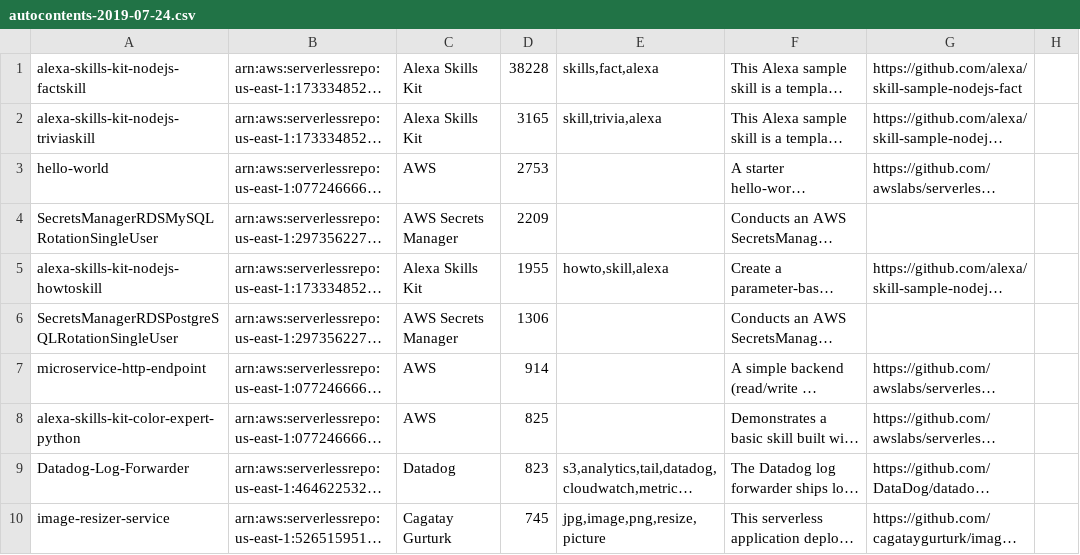
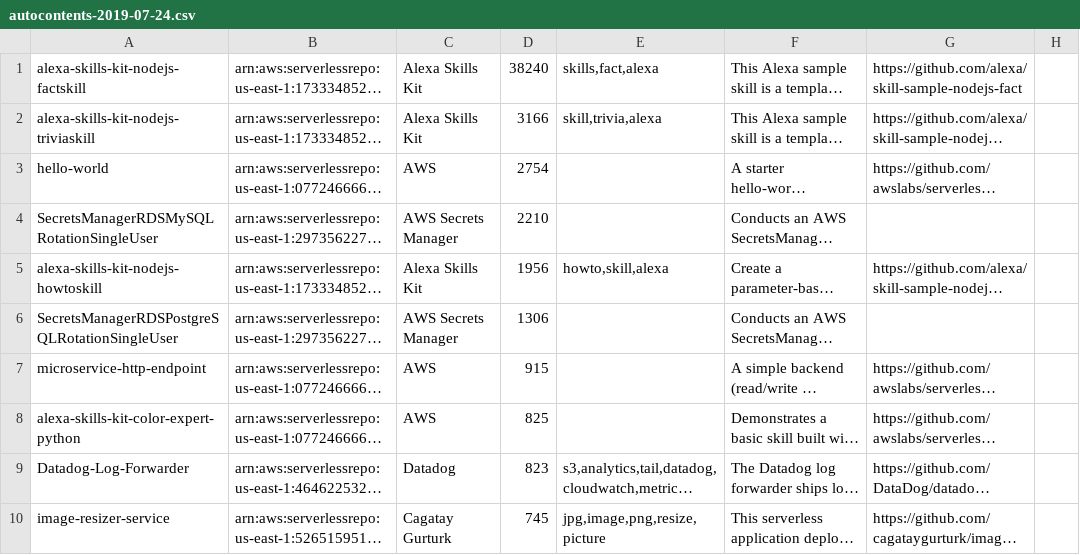
Before and after one commit to EcePanos/sar-static-data, a CSV file: autocontents-2019-07-24.csv, drawn as a sheet; only a part is shown; long unchanged cells end in …; the diff covers the shown part only; the diff names each change by its address in the sheet, - before the commit and + after, or states it on an @@ line.

Commit message:
sync 2019-7-24

```diff
--- a/autocontents-2019-07-24.csv
+++ b/autocontents-2019-07-24.csv
-D1: 38228
+D1: 38240
-D2: 3165
+D2: 3166
-D3: 2753
+D3: 2754
-D4: 2209
+D4: 2210
-D5: 1955
+D5: 1956
-D7: 914
+D7: 915
```
Also changed, not shown: 2 added rows, 2 removed rows and 4 edited cells elsewhere in this file.
